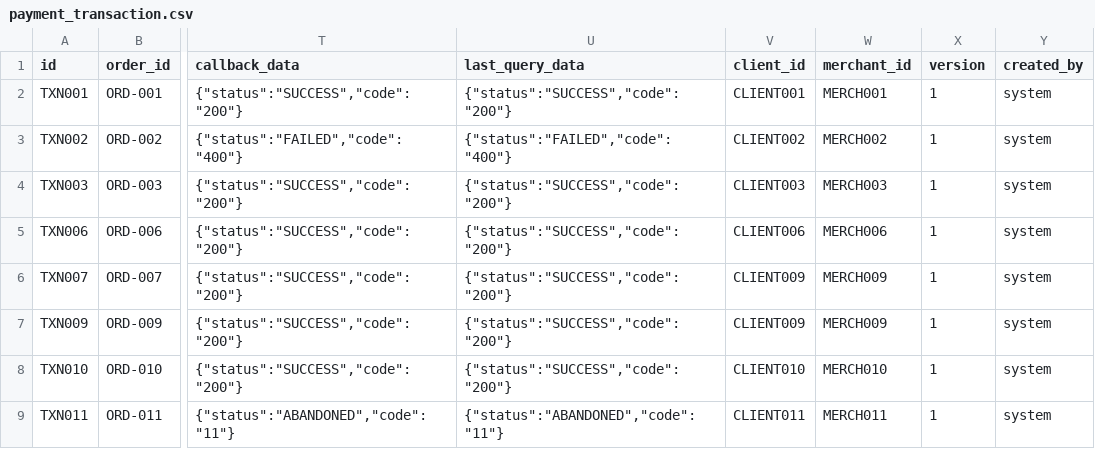
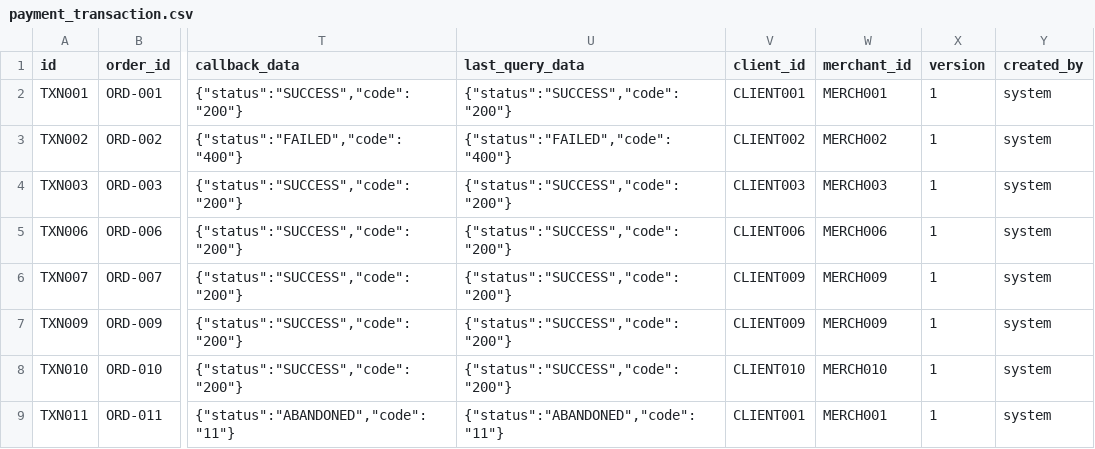
Before and after one commit to vsinkievic/cco_cupa, a CSV file: src/main/resources/config/liquibase/fake-data/payment_transaction.csv, drawn as a sheet; only a part is shown, gaps mark what is left out; the diff names each change by its address in the sheet, - before the commit and + after, or states it on an @@ line.

```diff
--- a/src/main/resources/config/liquibase/fake-data/payment_transaction.csv
+++ b/src/main/resources/config/liquibase/fake-data/payment_transaction.csv
-V9 (client_id): CLIENT011
+V9 (client_id): CLIENT001
-W9 (merchant_id): MERCH011
+W9 (merchant_id): MERCH001
```
Also changed, not shown: 11 other files.
